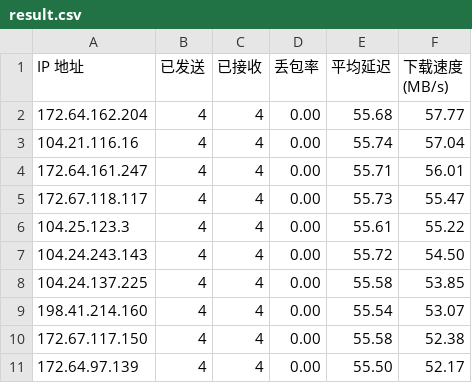
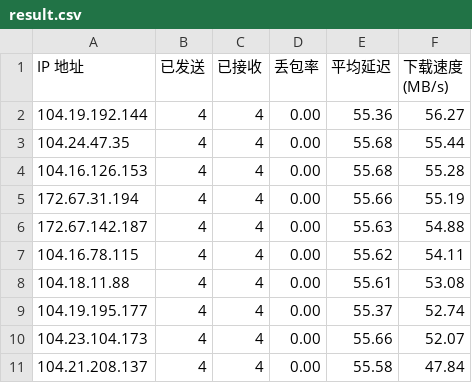
Before and after one commit to EdsonWong/my_cfip_vless, a CSV file: result.csv, drawn as a sheet.

```diff
--- a/result.csv
+++ b/result.csv
@@ -1,11 +1,11 @@
 IP 地址,已发送,已接收,丢包率,平均延迟,下载速度 (MB/s)
-172.64.162.204,4,4,0.00,55.68,57.77
-104.21.116.16,4,4,0.00,55.74,57.04
-172.64.161.247,4,4,0.00,55.71,56.01
-172.67.118.117,4,4,0.00,55.73,55.47
-104.25.123.3,4,4,0.00,55.61,55.22
-104.24.243.143,4,4,0.00,55.72,54.50
-104.24.137.225,4,4,0.00,55.58,53.85
-198.41.214.160,4,4,0.00,55.54,53.07
-172.67.117.150,4,4,0.00,55.58,52.38
-172.64.97.139,4,4,0.00,55.50,52.17
+104.19.192.144,4,4,0.00,55.36,56.27
+104.24.47.35,4,4,0.00,55.68,55.44
+104.16.126.153,4,4,0.00,55.68,55.28
+172.67.31.194,4,4,0.00,55.66,55.19
+172.67.142.187,4,4,0.00,55.63,54.88
+104.16.78.115,4,4,0.00,55.62,54.11
+104.18.11.88,4,4,0.00,55.61,53.08
+104.19.195.177,4,4,0.00,55.37,52.74
+104.23.104.173,4,4,0.00,55.66,52.07
+104.21.208.137,4,4,0.00,55.58,47.84
```
Also changed, not shown: 2 other files.
